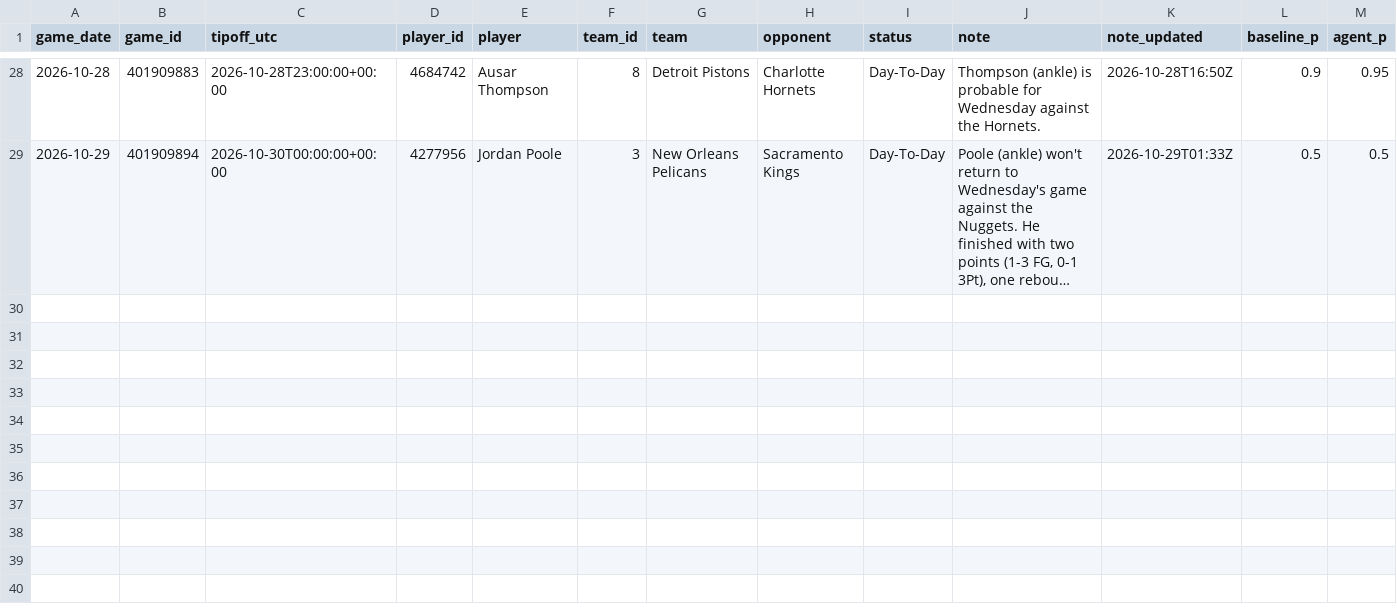
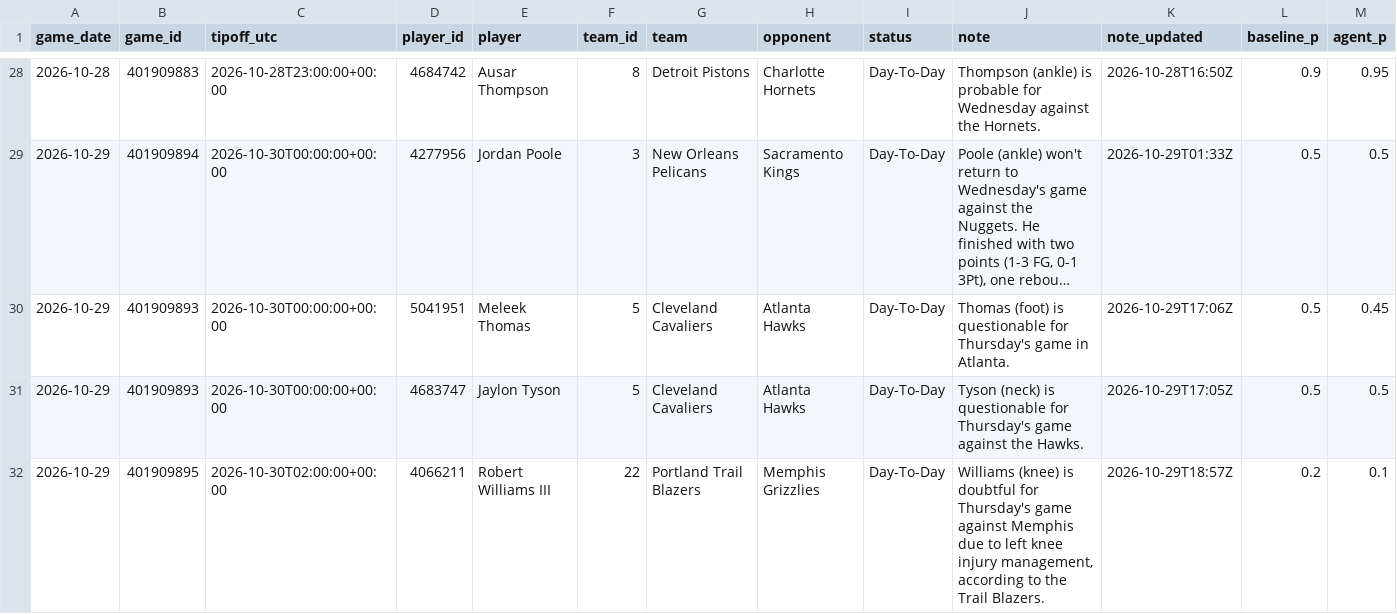
Before and after one commit to garettprestholdt/nba-forecast, a CSV file: availability/2026-27.csv, drawn as a sheet; only a part is shown, gaps mark what is left out; long unchanged cells end in …; rows hold the shown columns only; the diff names each change by its address in the sheet, - before the commit and + after, or states it on an @@ line.

```diff
--- a/availability/2026-27.csv
+++ b/availability/2026-27.csv
+row 30: 2026-10-29 | 401909893 | 2026-10-30T00:00:00+00:00 | 5041951 | Meleek Thomas | 5 | Cleveland Cavaliers | Atlanta Hawks | Day-To-Day | Thomas (foot) is questionable for Thursday's game in Atlanta. | 2026-10-29T17:06Z | 0.5 | 0.45
+row 31: 2026-10-29 | 401909893 | 2026-10-30T00:00:00+00:00 | 4683747 | Jaylon Tyson | 5 | Cleveland Cavaliers | Atlanta Hawks | Day-To-Day | Tyson (neck) is questionable for Thursday's game against the Hawks. | 2026-10-29T17:05Z | 0.5 | 0.5
+row 32: 2026-10-29 | 401909895 | 2026-10-30T02:00:00+00:00 | 4066211 | Robert Williams III | 22 | Portland Trail Blazers | Memphis Grizzlies | Day-To-Day | Williams (knee) is doubtful for Thursday's game against Memphis due to left knee injury management, according to the Trail Blazers. | 2026-10-29T18:57Z | 0.2 | 0.1
```
Also changed, not shown: 8 other files.
